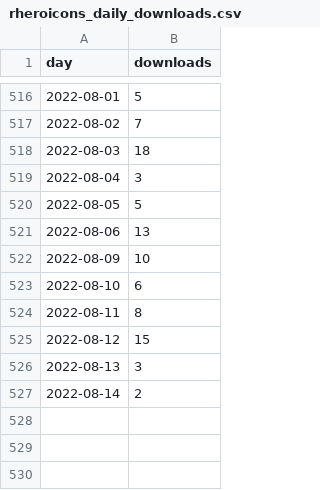
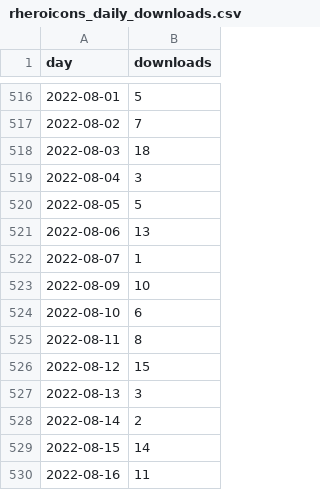
Before and after one commit to davidruvolo51/workflows, a CSV file: data/rheroicons_daily_downloads.csv, drawn as a sheet; only a part is shown, gaps mark what is left out.

```diff
--- a/data/rheroicons_daily_downloads.csv
+++ b/data/rheroicons_daily_downloads.csv
@@ -521,2 +521,3 @@ day,downloads
 2022-08-06,13
+2022-08-07,1
 2022-08-09,10
@@ -527 +528,3 @@ day,downloads
 2022-08-14,2
+2022-08-15,14
+2022-08-16,11
```
